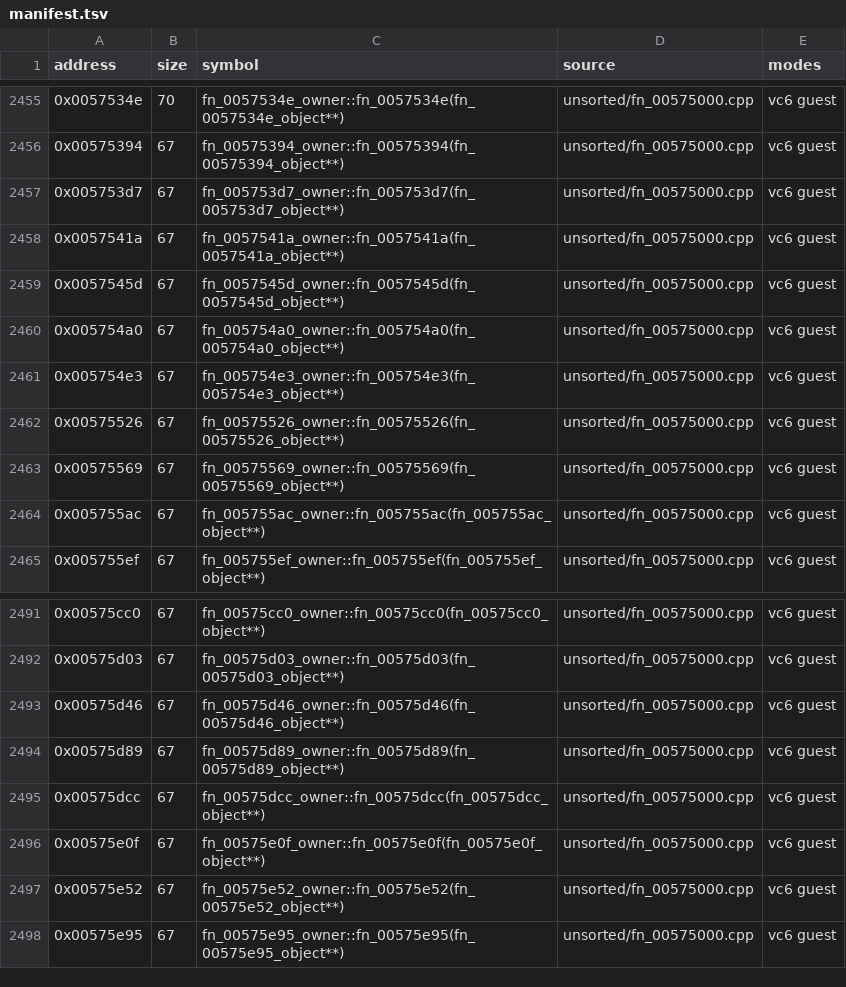
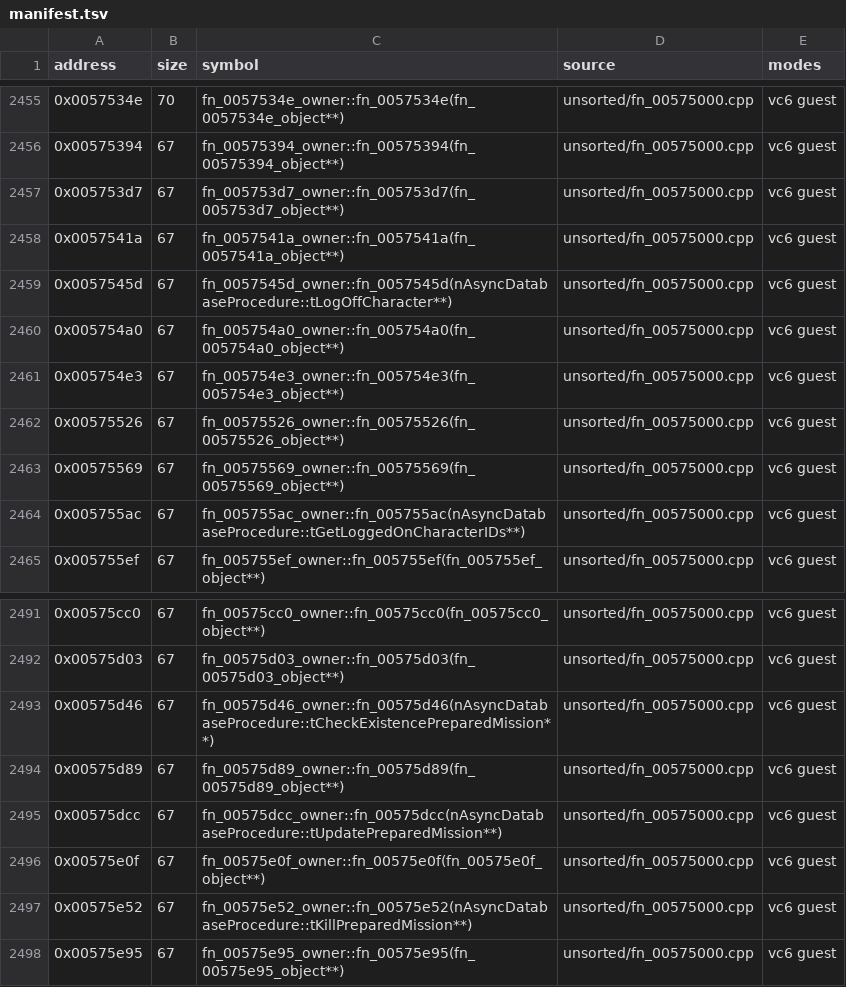
Before and after one commit to marinohardin/SFC2-decomp, a TSV file: op/manifest.tsv, drawn as a sheet; only a part is shown, gaps mark what is left out; the diff covers the shown part only.

```diff
--- a/op/manifest.tsv
+++ b/op/manifest.tsv
@@ -2458,3 +2458,3 @@ address	size	symbol	source	modes
 0x0057541a	67	fn_0057541a_owner::fn_0057541a(fn_0057541a_object**)	unsorted/fn_00575000.cpp	vc6 guest
-0x0057545d	67	fn_0057545d_owner::fn_0057545d(fn_0057545d_object**)	unsorted/fn_00575000.cpp	vc6 guest
+0x0057545d	67	fn_0057545d_owner::fn_0057545d(nAsyncDatabaseProcedure::tLogOffCharacter**)	unsorted/fn_00575000.cpp	vc6 guest
 0x005754a0	67	fn_005754a0_owner::fn_005754a0(fn_005754a0_object**)	unsorted/fn_00575000.cpp	vc6 guest
@@ -2463,3 +2463,3 @@ address	size	symbol	source	modes
 0x00575569	67	fn_00575569_owner::fn_00575569(fn_00575569_object**)	unsorted/fn_00575000.cpp	vc6 guest
-0x005755ac	67	fn_005755ac_owner::fn_005755ac(fn_005755ac_object**)	unsorted/fn_00575000.cpp	vc6 guest
+0x005755ac	67	fn_005755ac_owner::fn_005755ac(nAsyncDatabaseProcedure::tGetLoggedOnCharacterIDs**)	unsorted/fn_00575000.cpp	vc6 guest
 0x005755ef	67	fn_005755ef_owner::fn_005755ef(fn_005755ef_object**)	unsorted/fn_00575000.cpp	vc6 guest
@@ -2492,7 +2492,7 @@ address	size	symbol	source	modes
 0x00575d03	67	fn_00575d03_owner::fn_00575d03(fn_00575d03_object**)	unsorted/fn_00575000.cpp	vc6 guest
-0x00575d46	67	fn_00575d46_owner::fn_00575d46(fn_00575d46_object**)	unsorted/fn_00575000.cpp	vc6 guest
+0x00575d46	67	fn_00575d46_owner::fn_00575d46(nAsyncDatabaseProcedure::tCheckExistencePreparedMission**)	unsorted/fn_00575000.cpp	vc6 guest
 0x00575d89	67	fn_00575d89_owner::fn_00575d89(fn_00575d89_object**)	unsorted/fn_00575000.cpp	vc6 guest
-0x00575dcc	67	fn_00575dcc_owner::fn_00575dcc(fn_00575dcc_object**)	unsorted/fn_00575000.cpp	vc6 guest
+0x00575dcc	67	fn_00575dcc_owner::fn_00575dcc(nAsyncDatabaseProcedure::tUpdatePreparedMission**)	unsorted/fn_00575000.cpp	vc6 guest
 0x00575e0f	67	fn_00575e0f_owner::fn_00575e0f(fn_00575e0f_object**)	unsorted/fn_00575000.cpp	vc6 guest
-0x00575e52	67	fn_00575e52_owner::fn_00575e52(fn_00575e52_object**)	unsorted/fn_00575000.cpp	vc6 guest
+0x00575e52	67	fn_00575e52_owner::fn_00575e52(nAsyncDatabaseProcedure::tKillPreparedMission**)	unsorted/fn_00575000.cpp	vc6 guest
 0x00575e95	67	fn_00575e95_owner::fn_00575e95(fn_00575e95_object**)	unsorted/fn_00575000.cpp	vc6 guest
```
Also changed, not shown: 13 edited cells elsewhere in this file.
